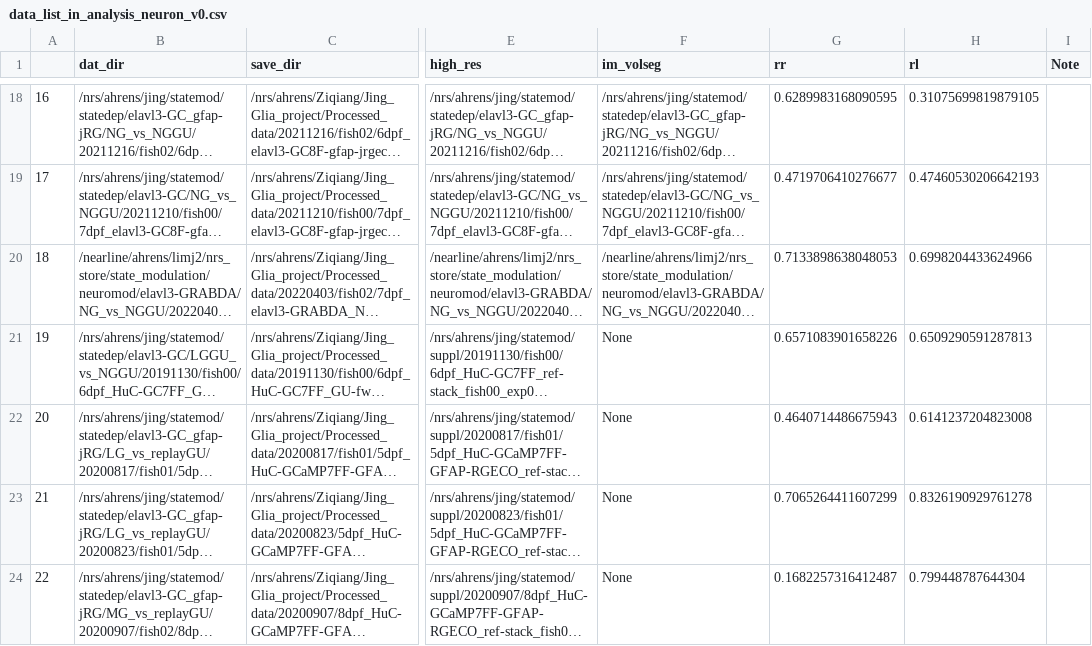
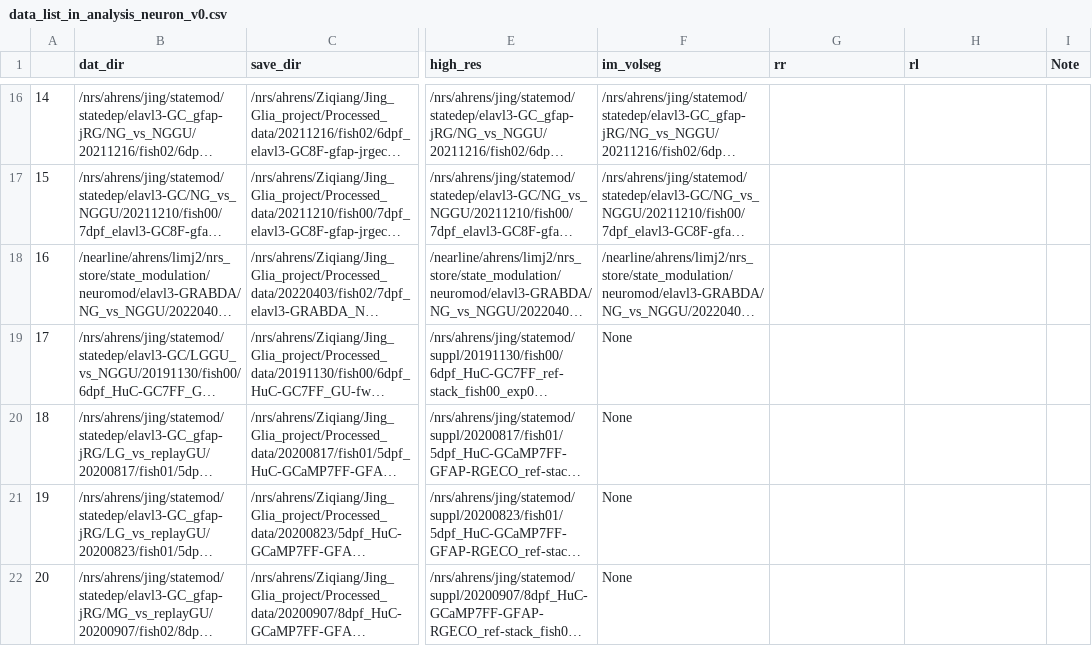
Before and after one commit to zqwei/Glia_analysis, a CSV file: Datalists/data_list_in_analysis_neuron_v0.csv, drawn as a sheet; only a part is shown, gaps mark what is left out; long unchanged cells end in …; addresses are those after the commit; the diff covers the shown part only; the diff names each change by its address in the sheet, - before the commit and + after, or states it on an @@ line.

```diff
--- a/Datalists/data_list_in_analysis_neuron_v0.csv
+++ b/Datalists/data_list_in_analysis_neuron_v0.csv
@@ column A renumbered from row 6 down @@
-G16 (rr): 0.6289983168090595
+G16 (rr): (empty)
-H16 (rl): 0.31075699819879105
+H16 (rl): (empty)
-G17 (rr): 0.4719706410276677
+G17 (rr): (empty)
-H17 (rl): 0.47460530206642193
+H17 (rl): (empty)
-G18 (rr): 0.7133898638048053
+G18 (rr): (empty)
-H18 (rl): 0.6998204433624966
+H18 (rl): (empty)
-G19 (rr): 0.6571083901658226
+G19 (rr): (empty)
-H19 (rl): 0.6509290591287813
+H19 (rl): (empty)
-G20 (rr): 0.4640714486675943
+G20 (rr): (empty)
-H20 (rl): 0.6141237204823008
+H20 (rl): (empty)
-G21 (rr): 0.7065264411607299
+G21 (rr): (empty)
-H21 (rl): 0.8326190929761278
+H21 (rl): (empty)
-G22 (rr): 0.1682257316412487
+G22 (rr): (empty)
-H22 (rl): 0.799448787644304
+H22 (rl): (empty)
```
Also changed, not shown: 2 removed rows and 28 edited cells elsewhere in this file, Datalists/data_list_in_analysis_slimmed_v4.csv.
